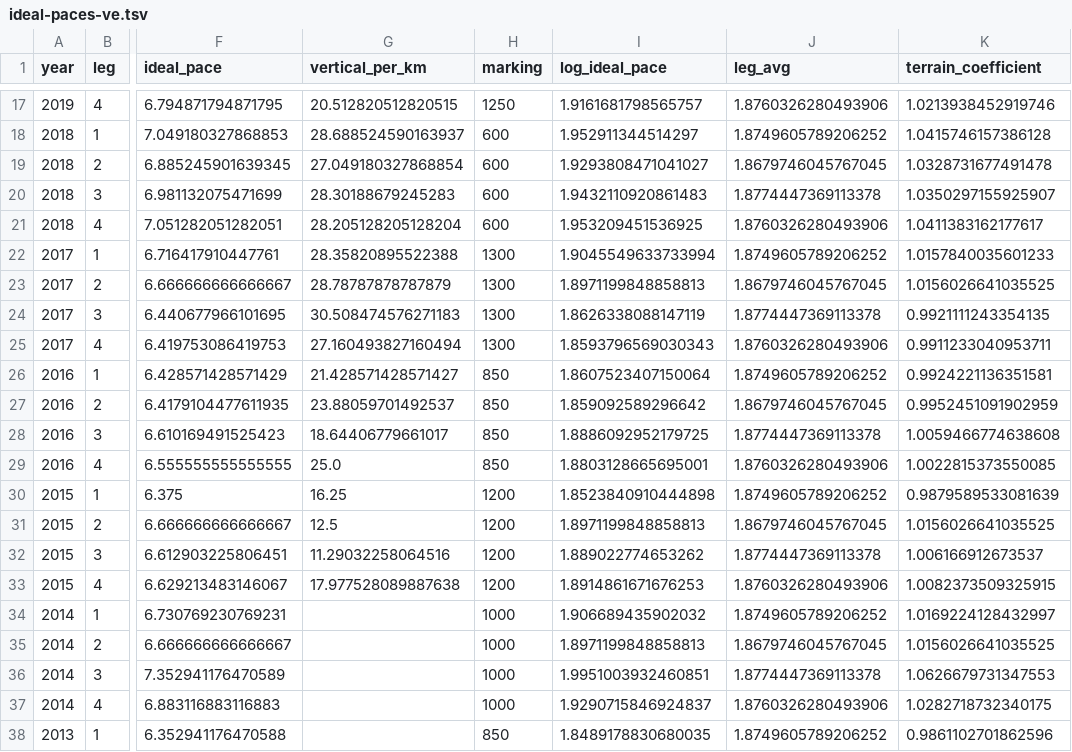
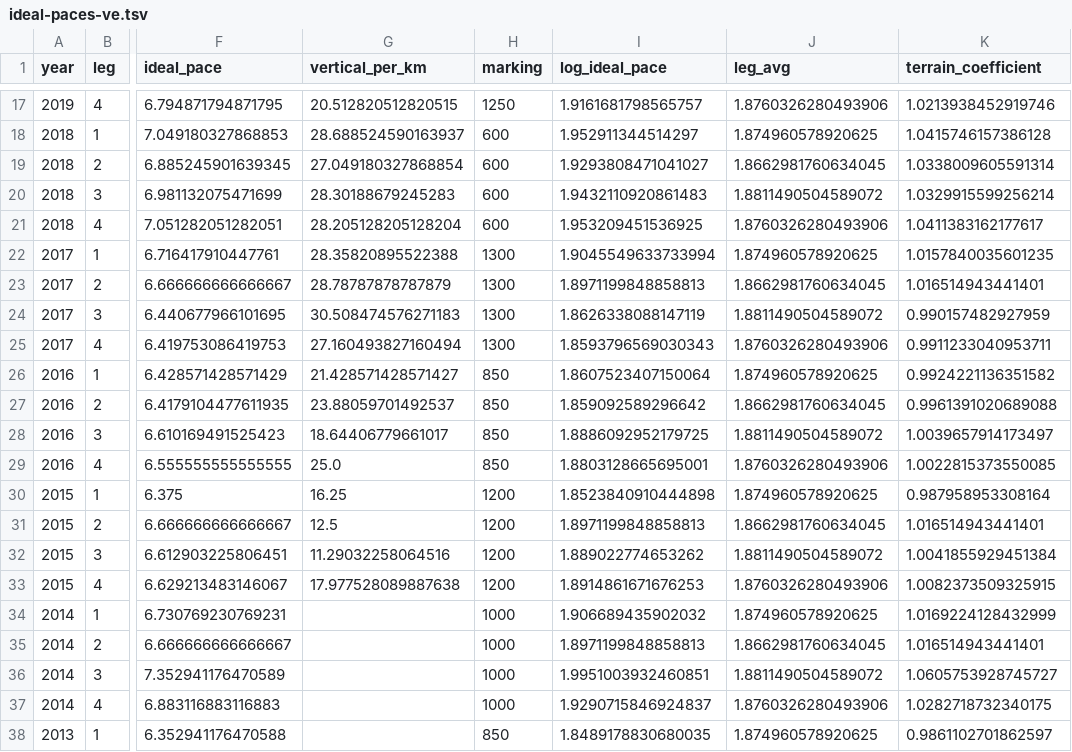
Before and after one commit to dins/jukola-xml-model, a TSV file: Jukola-terrain/ideal-paces-ve.tsv, drawn as a sheet; only a part is shown, gaps mark what is left out; the diff covers the shown part only; the diff names each change by its address in the sheet, - before the commit and + after, or states it on an @@ line.

```diff
--- a/Jukola-terrain/ideal-paces-ve.tsv
+++ b/Jukola-terrain/ideal-paces-ve.tsv
-J18 (leg_avg): 1.8749605789206252
+J18 (leg_avg): 1.874960578920625
-J19 (leg_avg): 1.8679746045767045
+J19 (leg_avg): 1.8662981760634045
-K19 (terrain_coefficient): 1.0328731677491478
+K19 (terrain_coefficient): 1.0338009605591314
-J20 (leg_avg): 1.8774447369113378
+J20 (leg_avg): 1.8811490504589072
-K20 (terrain_coefficient): 1.0350297155925907
+K20 (terrain_coefficient): 1.0329915599256214
-J22 (leg_avg): 1.8749605789206252
+J22 (leg_avg): 1.874960578920625
-K22 (terrain_coefficient): 1.0157840035601233
+K22 (terrain_coefficient): 1.0157840035601235
-J23 (leg_avg): 1.8679746045767045
+J23 (leg_avg): 1.8662981760634045
-K23 (terrain_coefficient): 1.0156026641035525
+K23 (terrain_coefficient): 1.016514943441401
-J24 (leg_avg): 1.8774447369113378
+J24 (leg_avg): 1.8811490504589072
-K24 (terrain_coefficient): 0.9921111243354135
+K24 (terrain_coefficient): 0.990157482927959
-J26 (leg_avg): 1.8749605789206252
+J26 (leg_avg): 1.874960578920625
-K26 (terrain_coefficient): 0.9924221136351581
+K26 (terrain_coefficient): 0.9924221136351582
-J27 (leg_avg): 1.8679746045767045
+J27 (leg_avg): 1.8662981760634045
-K27 (terrain_coefficient): 0.9952451091902959
+K27 (terrain_coefficient): 0.9961391020689088
-J28 (leg_avg): 1.8774447369113378
+J28 (leg_avg): 1.8811490504589072
-K28 (terrain_coefficient): 1.0059466774638608
+K28 (terrain_coefficient): 1.0039657914173497
-J30 (leg_avg): 1.8749605789206252
+J30 (leg_avg): 1.874960578920625
-K30 (terrain_coefficient): 0.9879589533081639
+K30 (terrain_coefficient): 0.987958953308164
-J31 (leg_avg): 1.8679746045767045
+J31 (leg_avg): 1.8662981760634045
-K31 (terrain_coefficient): 1.0156026641035525
+K31 (terrain_coefficient): 1.016514943441401
-J32 (leg_avg): 1.8774447369113378
+J32 (leg_avg): 1.8811490504589072
-K32 (terrain_coefficient): 1.006166912673537
+K32 (terrain_coefficient): 1.0041855929451384
-J34 (leg_avg): 1.8749605789206252
+J34 (leg_avg): 1.874960578920625
-K34 (terrain_coefficient): 1.0169224128432997
+K34 (terrain_coefficient): 1.0169224128432999
-J35 (leg_avg): 1.8679746045767045
+J35 (leg_avg): 1.8662981760634045
-K35 (terrain_coefficient): 1.0156026641035525
+K35 (terrain_coefficient): 1.016514943441401
-J36 (leg_avg): 1.8774447369113378
+J36 (leg_avg): 1.8811490504589072
-K36 (terrain_coefficient): 1.0626679731347553
+K36 (terrain_coefficient): 1.0605753928745727
-J38 (leg_avg): 1.8749605789206252
+J38 (leg_avg): 1.874960578920625
-K38 (terrain_coefficient): 0.9861102701862596
+K38 (terrain_coefficient): 0.9861102701862597
```
Also changed, not shown: 48 edited cells elsewhere in this file, Jukola-terrain/ideal-paces-ju.tsv, Jukola-terrain/ju-ideal-times.csv, 2 other files.
